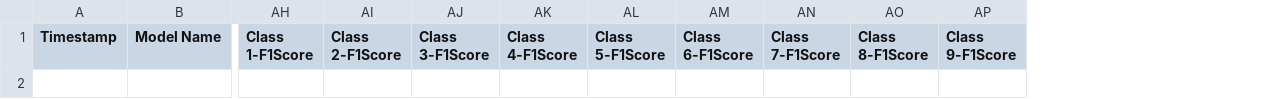
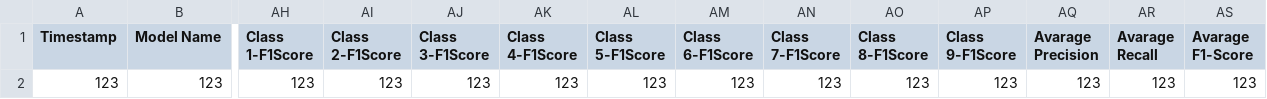
Before and after one commit to CS4272-QualityEngineering-Project/Lung-Sound-Classification-to-Detect-Respiratory-Diseases, a CSV file: SummaryTraining.csv, drawn as a sheet; only a part is shown, gaps mark what is left out; rows hold the shown columns only; the diff names each change by its address in the sheet, - before the commit and + after, or states it on an @@ line.

```diff
--- a/SummaryTraining.csv
+++ b/SummaryTraining.csv
+column AQ (Avarage Precision), empty
+column AR (Avarage Recall), empty
+column AS (Avarage F1-Score), empty
+row 2: 123 | 123 | 123 | 123 | 123 | 123 | 123 | 123 | 123 | 123 | 123 | 123 | 123 | 123
```
